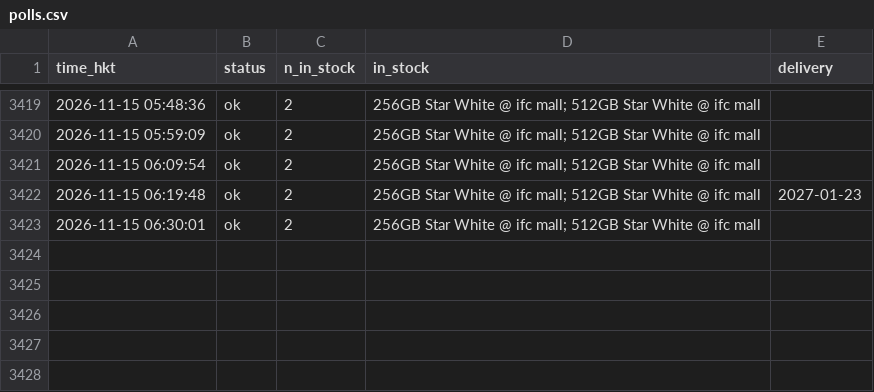
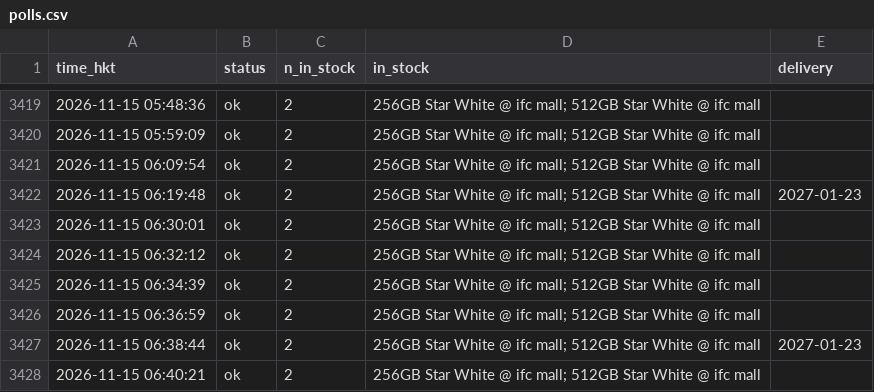
Before and after one commit to ryancwho/duo-watch, a CSV file: polls.csv, drawn as a sheet; only a part is shown, gaps mark what is left out; the diff names each change by its address in the sheet, - before the commit and + after, or states it on an @@ line.

```diff
--- a/polls.csv
+++ b/polls.csv
+row 3424: 2026-11-15 06:32:12 | ok | 2 | 256GB Star White @ ifc mall; 512GB Star White @ ifc mall
+row 3425: 2026-11-15 06:34:39 | ok | 2 | 256GB Star White @ ifc mall; 512GB Star White @ ifc mall
+row 3426: 2026-11-15 06:36:59 | ok | 2 | 256GB Star White @ ifc mall; 512GB Star White @ ifc mall
+row 3427: 2026-11-15 06:38:44 | ok | 2 | 256GB Star White @ ifc mall; 512GB Star White @ ifc mall | 2027-01-23
+row 3428: 2026-11-15 06:40:21 | ok | 2 | 256GB Star White @ ifc mall; 512GB Star White @ ifc mall
```
Also changed, not shown: 2 other files.
